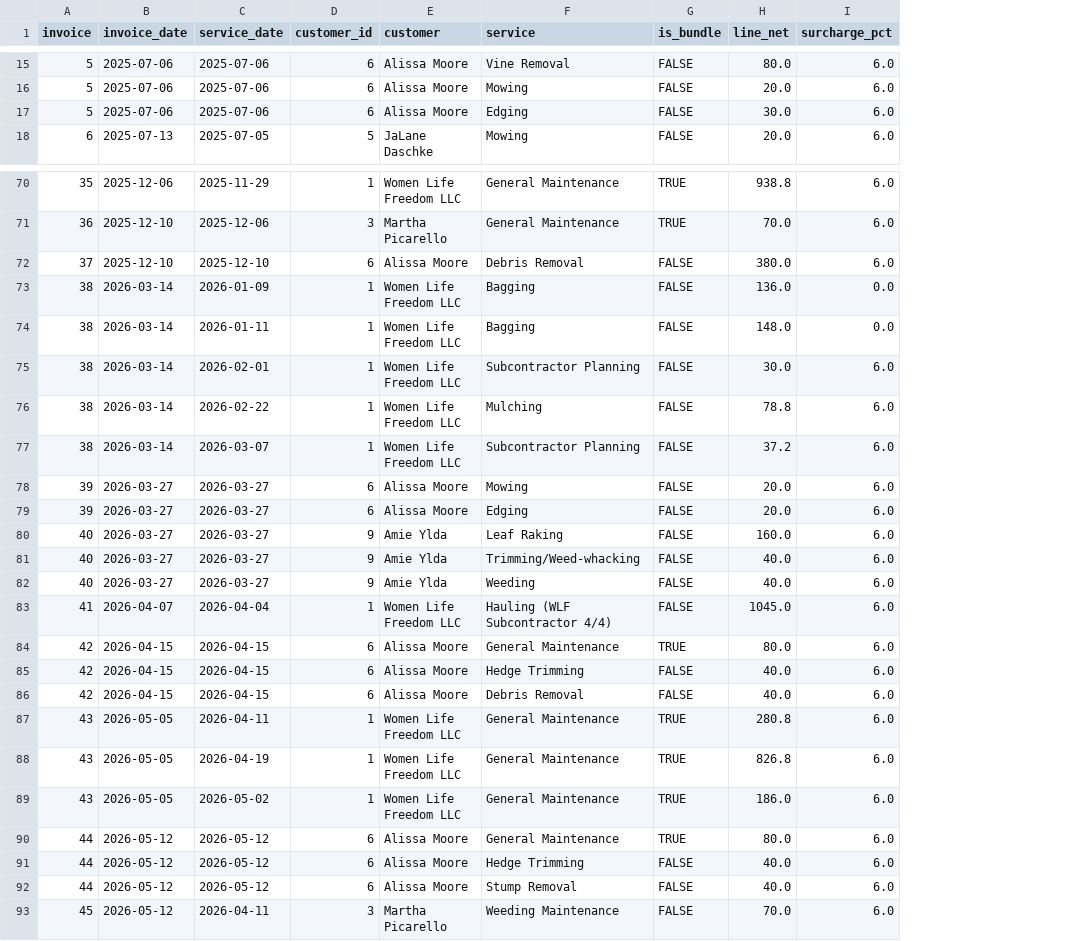
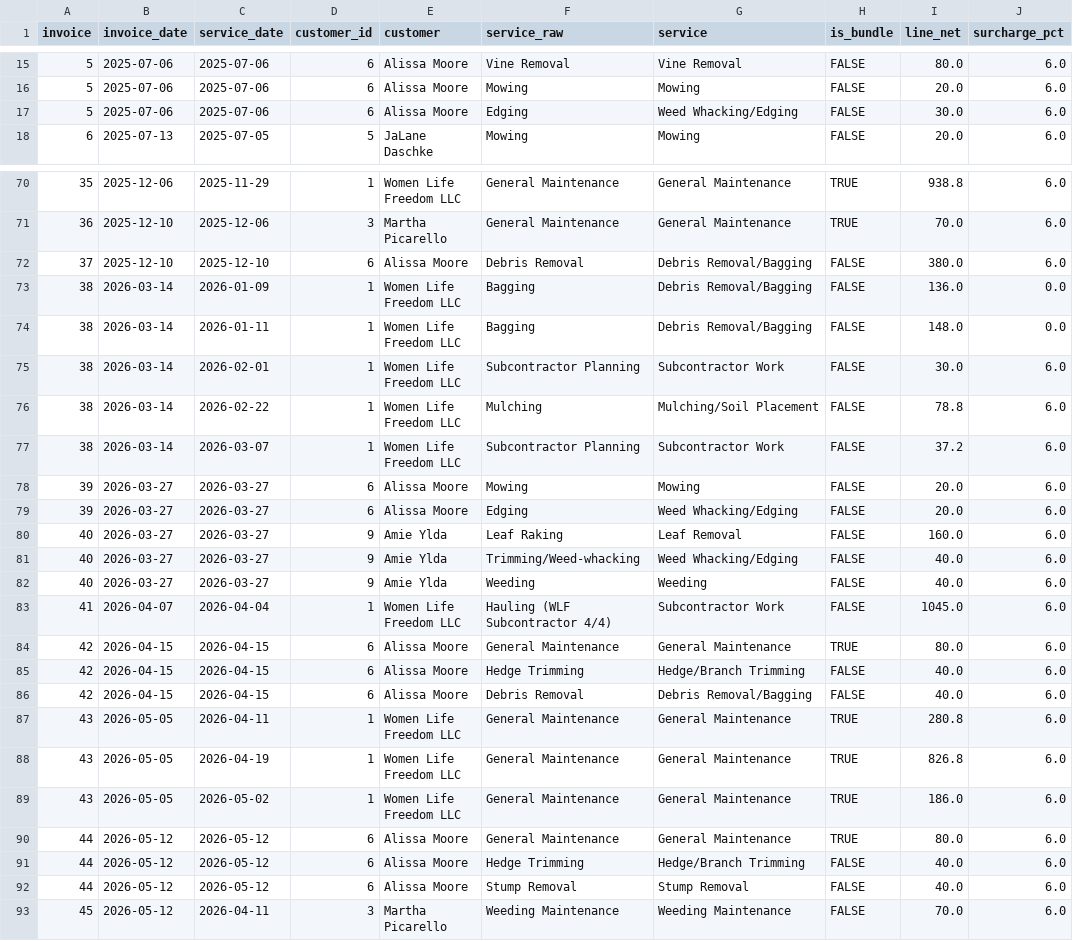
Before and after one commit to tupelolandscaping/Tupelo-Ops, a CSV file: model/data/revenue-line-items.csv, drawn as a sheet; only a part is shown, gaps mark what is left out; addresses are those after the commit; the diff covers the shown part only; the diff names each change by its address in the sheet, - before the commit and + after, or states it on an @@ line.

Commit message:
add service-name-map.csv: legacy service names mapped to catalog (H-037)

```diff
--- a/model/data/revenue-line-items.csv
+++ b/model/data/revenue-line-items.csv
+column F (service_raw), rows 15-18: Vine Removal | Mowing | Edging | Mowing; rows 70-93: General Maintenance | General Maintenance | Debris Removal | Bagging | Bagging | Subcontractor Planning | Mulching | Subcontractor Planning | Mowing | Edging | Leaf Raking | Trimming/Weed-whacking | Weeding | Hauling (WLF Subcontractor 4/4) | General Maintenance | Hedge Trimming | Debris Removal | General Maintenance | General Maintenance | General Maintenance | General Maintenance | Hedge Trimming | Stump Removal | Weeding Maintenance
-G17 (service): Edging
+G17 (service): Weed Whacking/Edging
-G72 (service): Debris Removal
+G72 (service): Debris Removal/Bagging
-G73:G74 (service): Bagging
+G73:G74 (service): Debris Removal/Bagging
-G75 (service): Subcontractor Planning
+G75 (service): Subcontractor Work
-G76 (service): Mulching
+G76 (service): Mulching/Soil Placement
-G77 (service): Subcontractor Planning
+G77 (service): Subcontractor Work
-G79 (service): Edging
+G79 (service): Weed Whacking/Edging
-G80 (service): Leaf Raking
+G80 (service): Leaf Removal
-G81 (service): Trimming/Weed-whacking
+G81 (service): Weed Whacking/Edging
-G83 (service): Hauling (WLF Subcontractor 4/4)
+G83 (service): Subcontractor Work
-G85 (service): Hedge Trimming
+G85 (service): Hedge/Branch Trimming
-G86 (service): Debris Removal
+G86 (service): Debris Removal/Bagging
-G91 (service): Hedge Trimming
+G91 (service): Hedge/Branch Trimming
```
Also changed, not shown: 26 edited cells elsewhere in this file, 4 other files.
